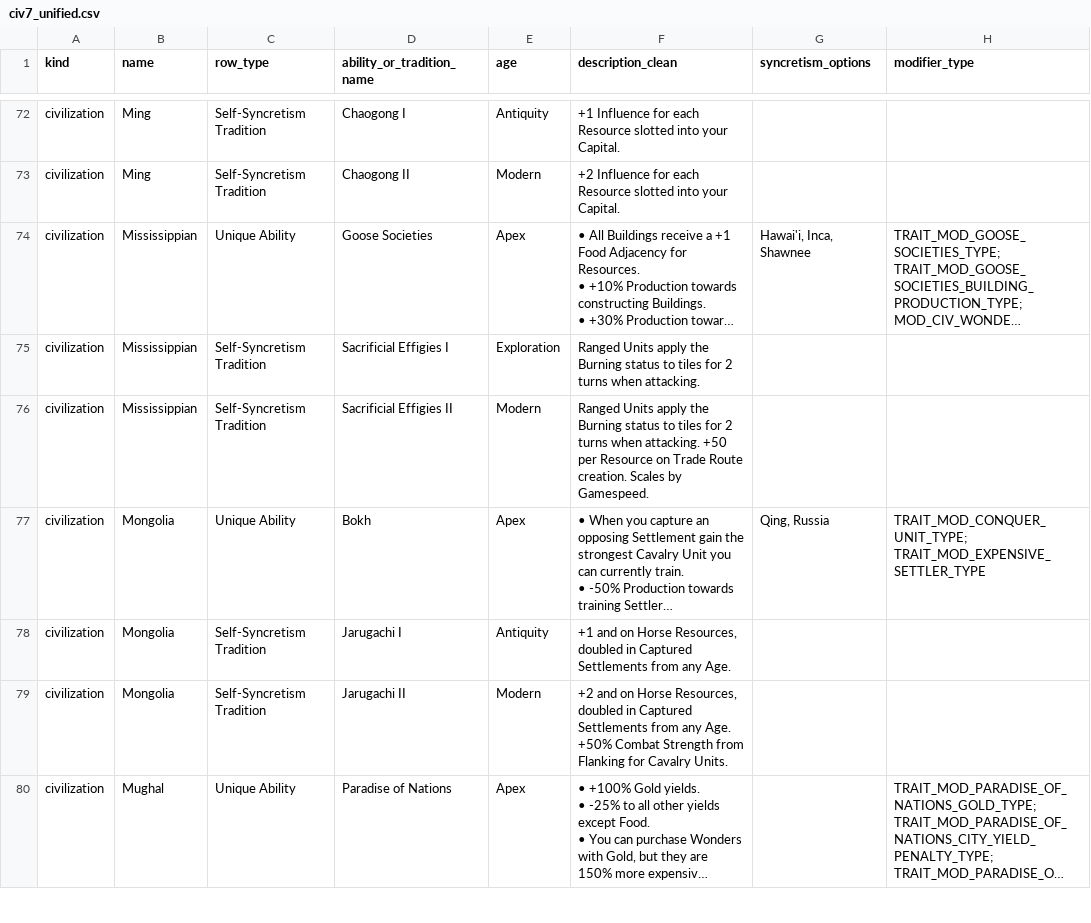
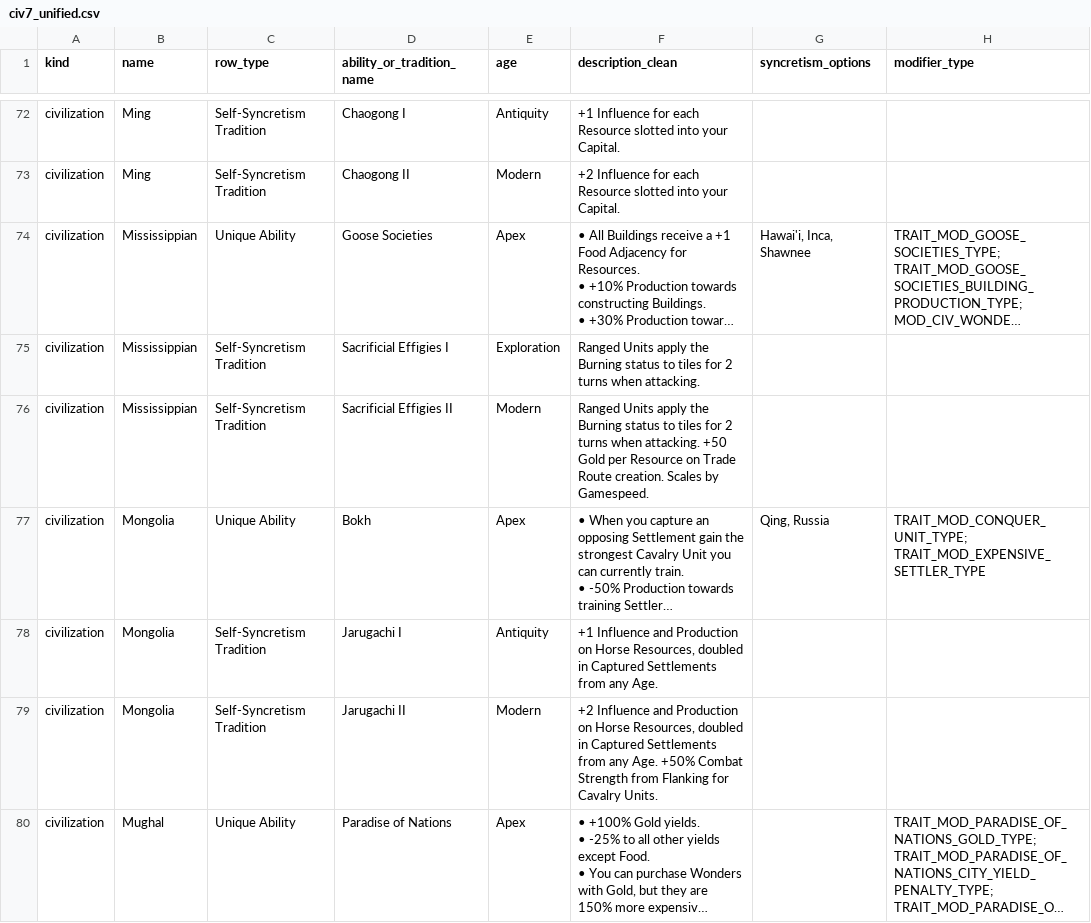
Before and after one commit to josephcasey/civ7-ToT-leader-civ-analyser, a CSV file: civ7_unified.csv, drawn as a sheet; only a part is shown, gaps mark what is left out; long unchanged cells end in …; the diff covers the shown part only; the diff names each change by its address in the sheet, - before the commit and + after, or states it on an @@ line.

```diff
--- a/civ7_unified.csv
+++ b/civ7_unified.csv
-F76 (description_clean): …attacking. +50 per Resource…
+F76 (description_clean): …attacking. +50 Gold per Resource…
-F78 (description_clean): +1 and on Horse…
+F78 (description_clean): +1 Influence and Production on Horse…
-F79 (description_clean): +2 and on Horse…
+F79 (description_clean): +2 Influence and Production on Horse…
```
Also changed, not shown: 65 edited cells elsewhere in this file, 4 other files.
